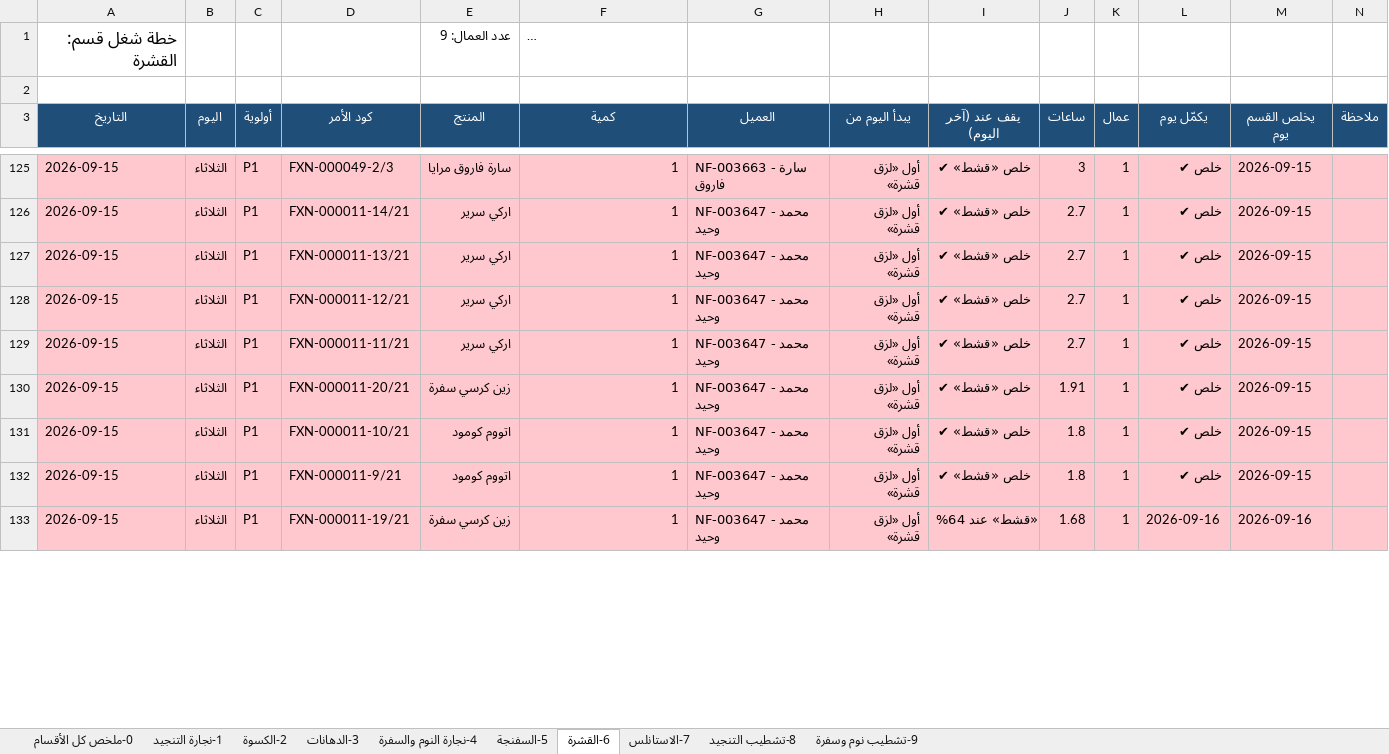
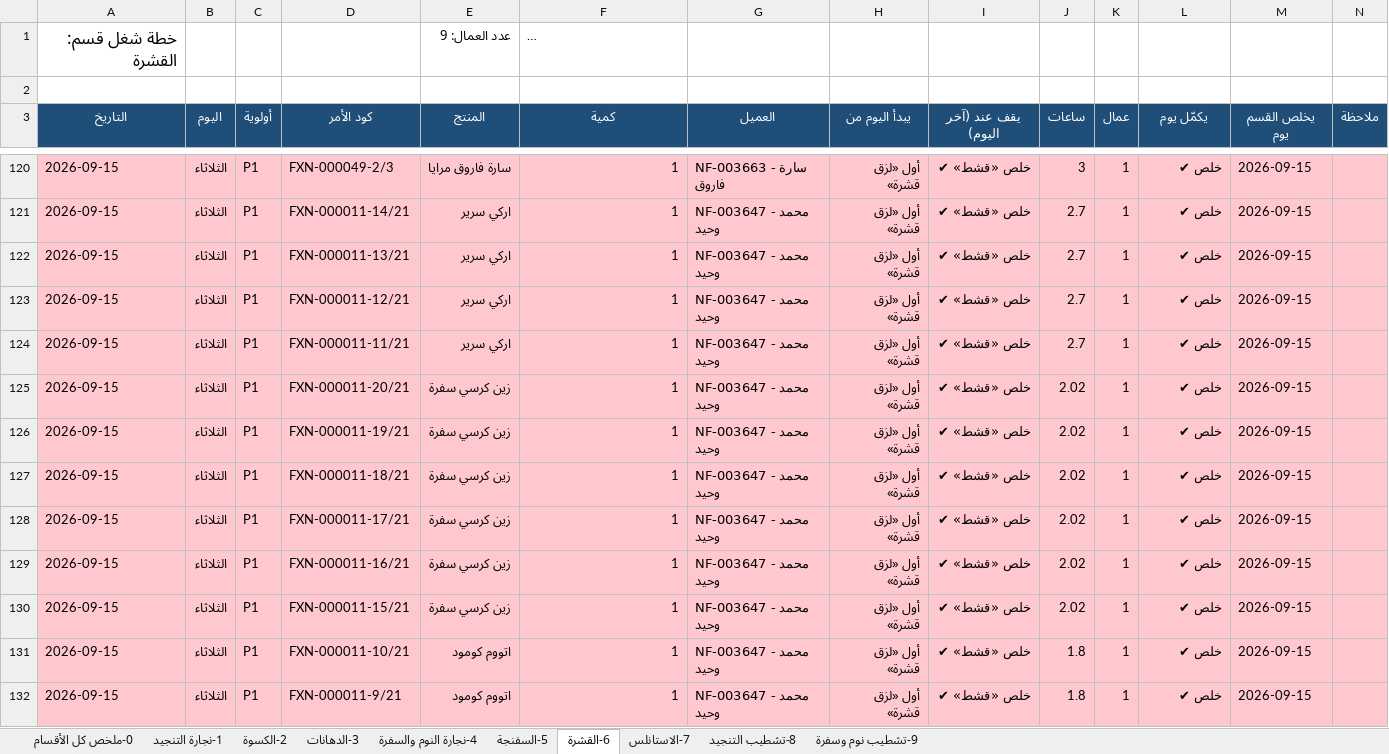
Before and after one commit to furx491/assesment, an Excel workbook: production-plan/خطة_المشرفين.xlsx, sheet 6-القشرة, drawn as a sheet; only a part is shown, gaps mark what is left out; long unchanged cells end in …; values as stored, in another font and other column widths than the file's, no borders; removed rows and columns are numbered as before the commit, all else as after; the diff covers the shown part only; the diff names each change by its address in the sheet, - before the commit and + after, or states it on an @@ line.

```diff
--- a/production-plan/خطة_المشرفين.xlsx (sheet 6-القشرة)
+++ b/production-plan/خطة_المشرفين.xlsx (sheet 6-القشرة)
-J125 (ساعات): 1.91
+J125 (ساعات): 2.02
+row 126: 2026-09-15 | الثلاثاء | P1 | FXN-000011-19/21 | زين كرسي سفرة | 1 | NF-003647 - محمد وحيد | أول «لزق قشرة» | خلص «قشط» ✔ | 2.02 | 1 | خلص ✔ | 2026-09-15
+row 127: 2026-09-15 | الثلاثاء | P1 | FXN-000011-18/21 | زين كرسي سفرة | 1 | NF-003647 - محمد وحيد | أول «لزق قشرة» | خلص «قشط» ✔ | 2.02 | 1 | خلص ✔ | 2026-09-15
+row 128: 2026-09-15 | الثلاثاء | P1 | FXN-000011-17/21 | زين كرسي سفرة | 1 | NF-003647 - محمد وحيد | أول «لزق قشرة» | خلص «قشط» ✔ | 2.02 | 1 | خلص ✔ | 2026-09-15
+row 129: 2026-09-15 | الثلاثاء | P1 | FXN-000011-16/21 | زين كرسي سفرة | 1 | NF-003647 - محمد وحيد | أول «لزق قشرة» | خلص «قشط» ✔ | 2.02 | 1 | خلص ✔ | 2026-09-15
+row 130: 2026-09-15 | الثلاثاء | P1 | FXN-000011-15/21 | زين كرسي سفرة | 1 | NF-003647 - محمد وحيد | أول «لزق قشرة» | خلص «قشط» ✔ | 2.02 | 1 | خلص ✔ | 2026-09-15
-row 133: 2026-09-15 | الثلاثاء | P1 | FXN-000011-19/21 | زين كرسي سفرة | 1 | NF-003647 - محمد وحيد | أول «لزق قشرة» | «قشط» عند 64% | 1.68 | 1 | 2026-09-16 | 2026-09-16
```
Also changed, not shown: 52 added rows, 65 removed rows and 285 edited cells elsewhere in this sheet, sheet 5-السفنجة, sheet 1-نجارة التنجيد, sheet 2-الكسوة, sheet 3-الدهانات, sheet 8-تشطيب التنجيد, sheet 7-الاستانلس, 2 more sheets, production-plan/PRODUCTION_PLAN.xlsx, 3 other files.
